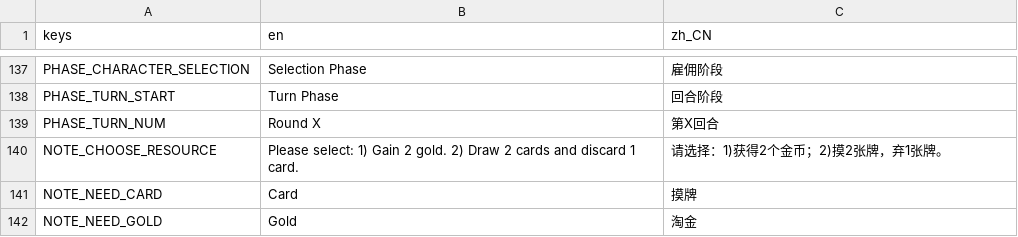
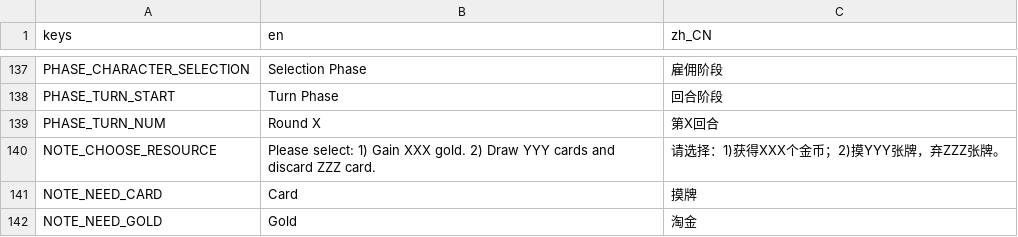
Before and after one commit to RonDingDing/BoardGameTrial, a CSV file: Citadel/translation.csv, drawn as a sheet; only a part is shown, gaps mark what is left out.

```diff
--- a/Citadel/translation.csv
+++ b/Citadel/translation.csv
@@ -139,3 +139,3 @@ PHASE_TURN_START, "Turn Phase", "回合阶段"
 PHASE_TURN_NUM, "Round X", "第X回合"
-NOTE_CHOOSE_RESOURCE, "Please select: 1) Gain 2 gold. 2) Draw 2 cards and discard 1 card. ", "请选择：1)获得2个金币；2)摸2张牌，弃1张牌。"
+NOTE_CHOOSE_RESOURCE, "Please select: 1) Gain XXX gold. 2) Draw YYY cards and discard ZZZ card. ", "请选择：1)获得XXX个金币；2)摸YYY张牌，弃ZZZ张牌。"
 NOTE_NEED_CARD, "Card", "摸牌"
```
Also changed, not shown: 5 other files.
